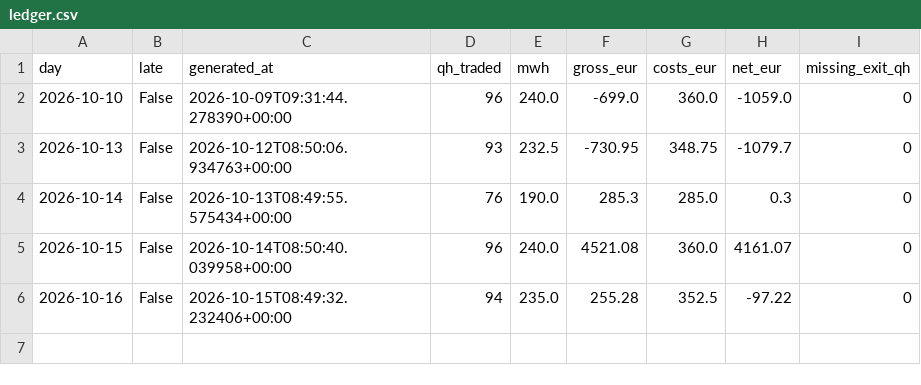
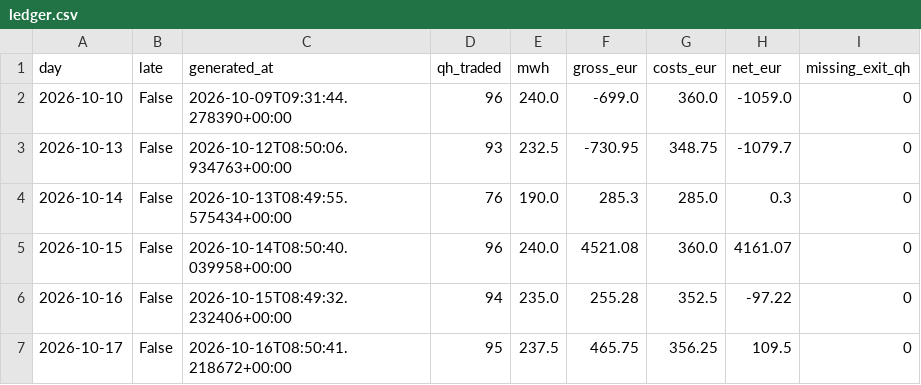
Before and after one commit to ak16o7/de-power-spread, a CSV file: live/ledger.csv, drawn as a sheet.

Commit message:
live: 2026-10-18T08:50:20Z

```diff
--- a/live/ledger.csv
+++ b/live/ledger.csv
@@ -6 +6,2 @@ day,late,generated_at,qh_traded,mwh,gross_eur,costs_eur,net_eur,missing_exit_qh
 2026-10-16,False,2026-10-15T08:49:32.232406+00:00,94,235.0,255.28,352.5,-97.22,0
+2026-10-17,False,2026-10-16T08:50:41.218672+00:00,95,237.5,465.75,356.25,109.5,0
```
Also changed, not shown: 4 other files.
